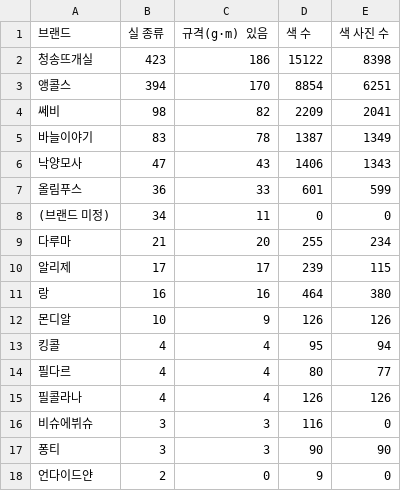
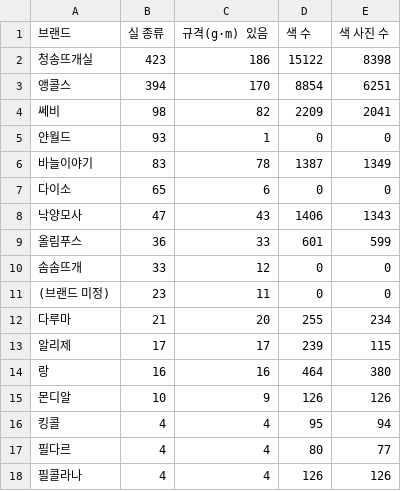
Before and after one commit to yesbeyesnono/knit-neighbors, a CSV file: resources/yarn/실사전_브랜드요약_20261116.csv, drawn as a sheet; only a part is shown; the shorter side is filled out with more unchanged rows.

```diff
--- a/resources/yarn/실사전_브랜드요약_20261116.csv
+++ b/resources/yarn/실사전_브랜드요약_20261116.csv
@@ -4,6 +4,9 @@
 쎄비,98,82,2209,2041
+얀월드,93,1,0,0
 바늘이야기,83,78,1387,1349
+다이소,65,6,0,0
 낙양모사,47,43,1406,1343
 올림푸스,36,33,601,599
-(브랜드 미정),34,11,0,0
+솜솜뜨개,33,12,0,0
+(브랜드 미정),23,11,0,0
 다루마,21,20,255,234
```
Also changed, not shown: 3 other files.
